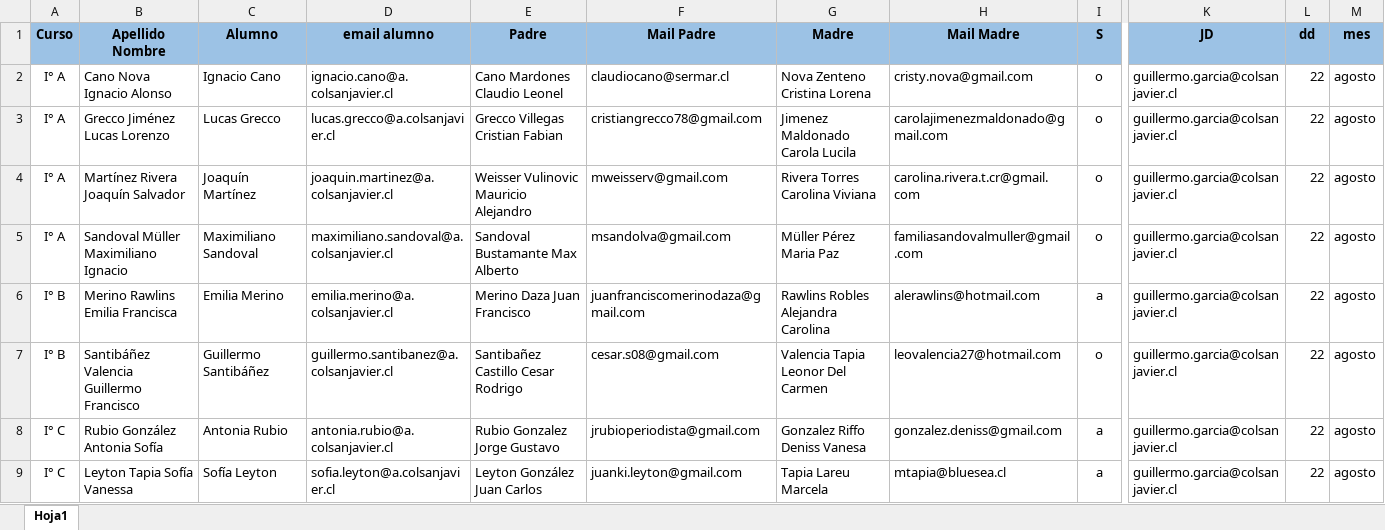
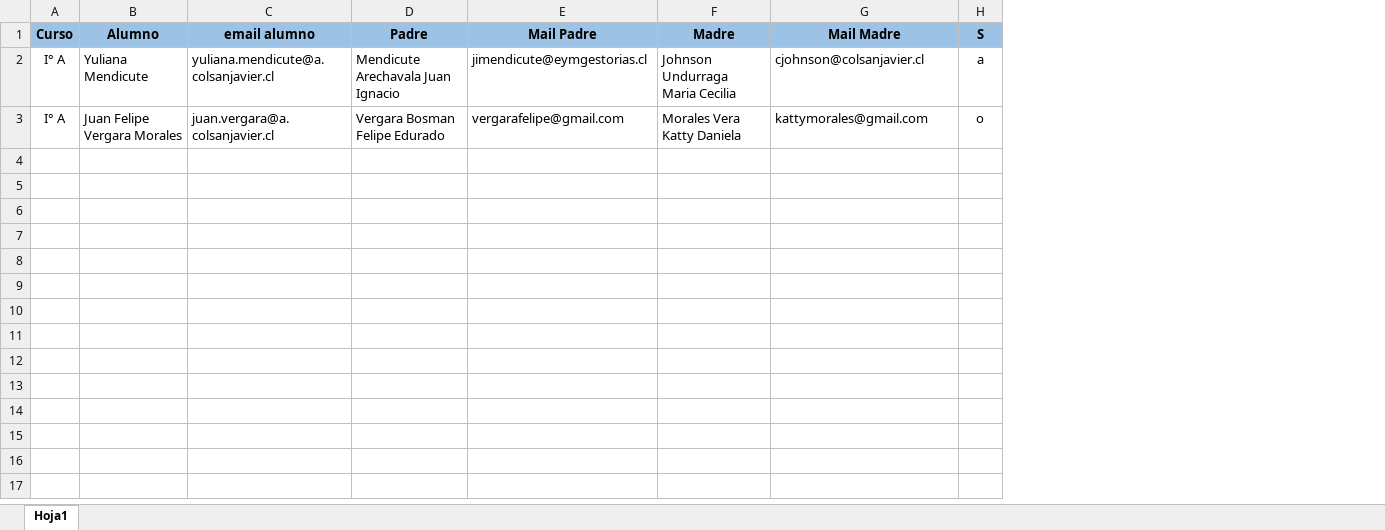
Before and after one commit to rolandomontero/rolux, an Excel workbook: AUSENTE.xlsx, sheet Hoja1, drawn as a sheet; only a part is shown, gaps mark what is left out; values as stored, in another font and other column widths than the file's, no borders; removed rows and columns are numbered as before the commit, all else as after; rows hold the shown columns only; ↵ is a line break in a cell; the diff names each change by its address in the sheet, - before the commit and + after, or states it on an @@ line.

```diff
--- a/AUSENTE.xlsx (sheet Hoja1)
+++ b/AUSENTE.xlsx (sheet Hoja1)
-column B (Apellido Nombre), row 4: Martínez Rivera Joaquín Salvador
-column K (JD), row 4: guillermo.garcia@colsanjavier.cl
-column L (dd), row 4: 22
-column M (mes), row 4: agosto
-row 2: I° A | Cano Nova Ignacio Alonso | Ignacio Cano | ignacio.cano@a.colsanjavier.cl | Cano Mardones Claudio Leonel | claudiocano@sermar.cl | Nova Zenteno Cristina Lorena | cristy.nova@gmail.com | o | guillermo.garcia@colsanjavier.cl | 22 | agosto
-row 3: I° A | Grecco Jiménez Lucas Lorenzo | Lucas Grecco | lucas.grecco@a.colsanjavier.cl | Grecco Villegas Cristian Fabian | cristiangrecco78@gmail.com | Jimenez Maldonado Carola Lucila | carolajimenezmaldonado@gmail.com | o | guillermo.garcia@colsanjavier.cl | 22 | agosto
+row 2: I° A | Yuliana Mendicute | yuliana.mendicute@a.colsanjavier.cl | Mendicute Arechavala Juan Ignacio | jimendicute@eymgestorias.cl | Johnson Undurraga ↵ Maria Cecilia | cjohnson@colsanjavier.cl | a
-B3 (Alumno): Joaquín Martínez
+B3 (Alumno): Juan Felipe Vergara Morales
-C3 (email alumno): joaquin.martinez@a.colsanjavier.cl
+C3 (email alumno): juan.vergara@a.colsanjavier.cl
-D3 (Padre): Weisser Vulinovic Mauricio Alejandro
+D3 (Padre): Vergara Bosman Felipe Edurado
-E3 (Mail Padre): mweisserv@gmail.com
+E3 (Mail Padre): vergarafelipe@gmail.com
-F3 (Madre): Rivera Torres Carolina Viviana
+F3 (Madre): Morales Vera ↵ Katty Daniela
-G3 (Mail Madre): carolina.rivera.t.cr@gmail.com
+G3 (Mail Madre): kattymorales@gmail.com
-row 5: I° A | Sandoval Müller Maximiliano Ignacio | Maximiliano Sandoval | maximiliano.sandoval@a.colsanjavier.cl | Sandoval Bustamante Max Alberto | msandolva@gmail.com | Müller Pérez Maria Paz | familiasandovalmuller@gmail.com | o | guillermo.garcia@colsanjavier.cl | 22 | agosto
-row 6: I° B | Merino Rawlins Emilia Francisca | Emilia Merino | emilia.merino@a.colsanjavier.cl | Merino Daza Juan Francisco | juanfranciscomerinodaza@gmail.com | Rawlins Robles Alejandra Carolina | alerawlins@hotmail.com | a | guillermo.garcia@colsanjavier.cl | 22 | agosto
-row 7: I° B | Santibáñez Valencia Guillermo Francisco | Guillermo Santibáñez | guillermo.santibanez@a.colsanjavier.cl | Santibañez Castillo Cesar Rodrigo | cesar.s08@gmail.com | Valencia Tapia Leonor Del Carmen | leovalencia27@hotmail.com | o | guillermo.garcia@colsanjavier.cl | 22 | agosto
-row 8: I° C | Rubio González Antonia Sofía | Antonia Rubio | antonia.rubio@a.colsanjavier.cl | Rubio Gonzalez Jorge Gustavo | jrubioperiodista@gmail.com | Gonzalez Riffo Deniss Vanesa | gonzalez.deniss@gmail.com | a | guillermo.garcia@colsanjavier.cl | 22 | agosto
-row 9: I° C | Leyton Tapia Sofía Vanessa | Sofía Leyton | sofia.leyton@a.colsanjavier.cl | Leyton González Juan Carlos | juanki.leyton@gmail.com | Tapia Lareu Marcela | mtapia@bluesea.cl | a | guillermo.garcia@colsanjavier.cl | 22 | agosto
```
Also changed, not shown: 18 other files.
